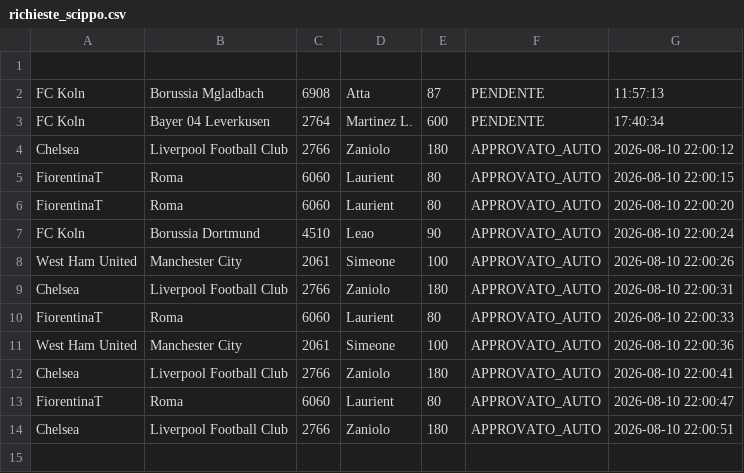
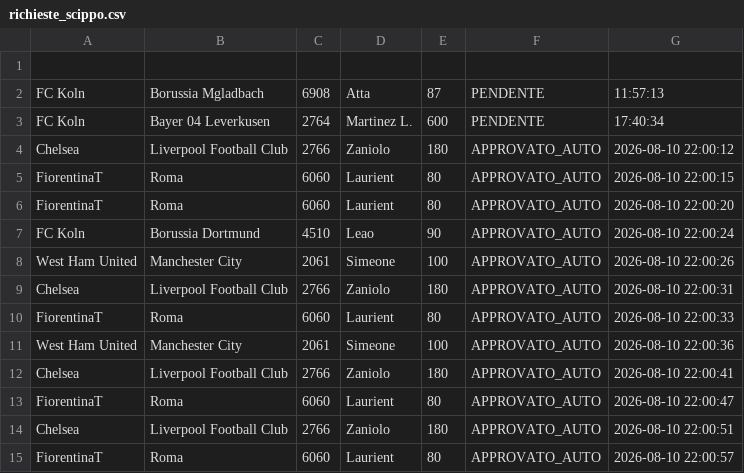
Before and after one commit to boo99ooq/LFM, a CSV file: richieste_scippo.csv, drawn as a sheet.

Commit message:
Clausola Rescissoria (auto): Laurient alle 2026-08-10 22:00:57

```diff
--- a/richieste_scippo.csv
+++ b/richieste_scippo.csv
@@ -14 +14,2 @@ FiorentinaT,Roma,6060,Laurient,80,APPROVATO_AUTO,2026-08-10 22:00:47
 Chelsea,Liverpool Football Club,2766,Zaniolo,180,APPROVATO_AUTO,2026-08-10 22:00:51
+FiorentinaT,Roma,6060,Laurient,80,APPROVATO_AUTO,2026-08-10 22:00:57
```
